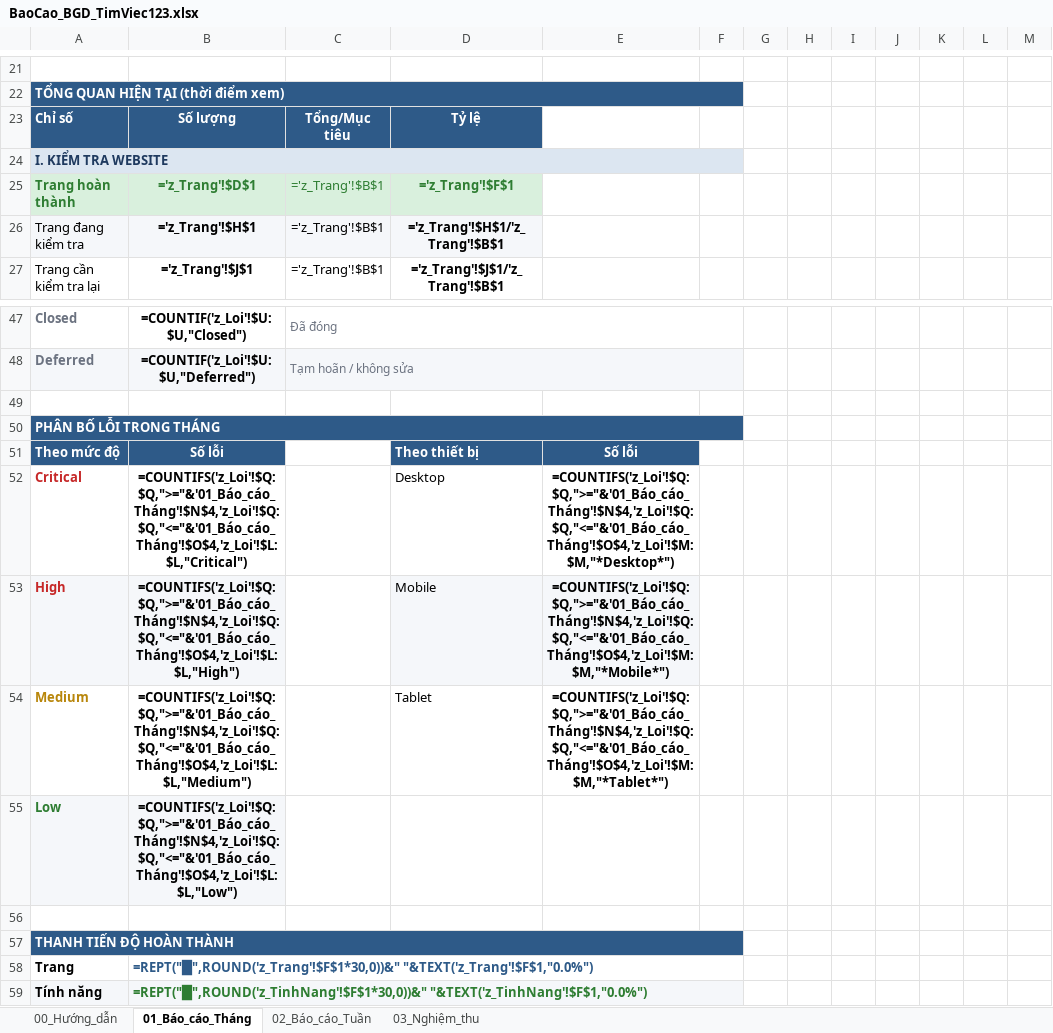
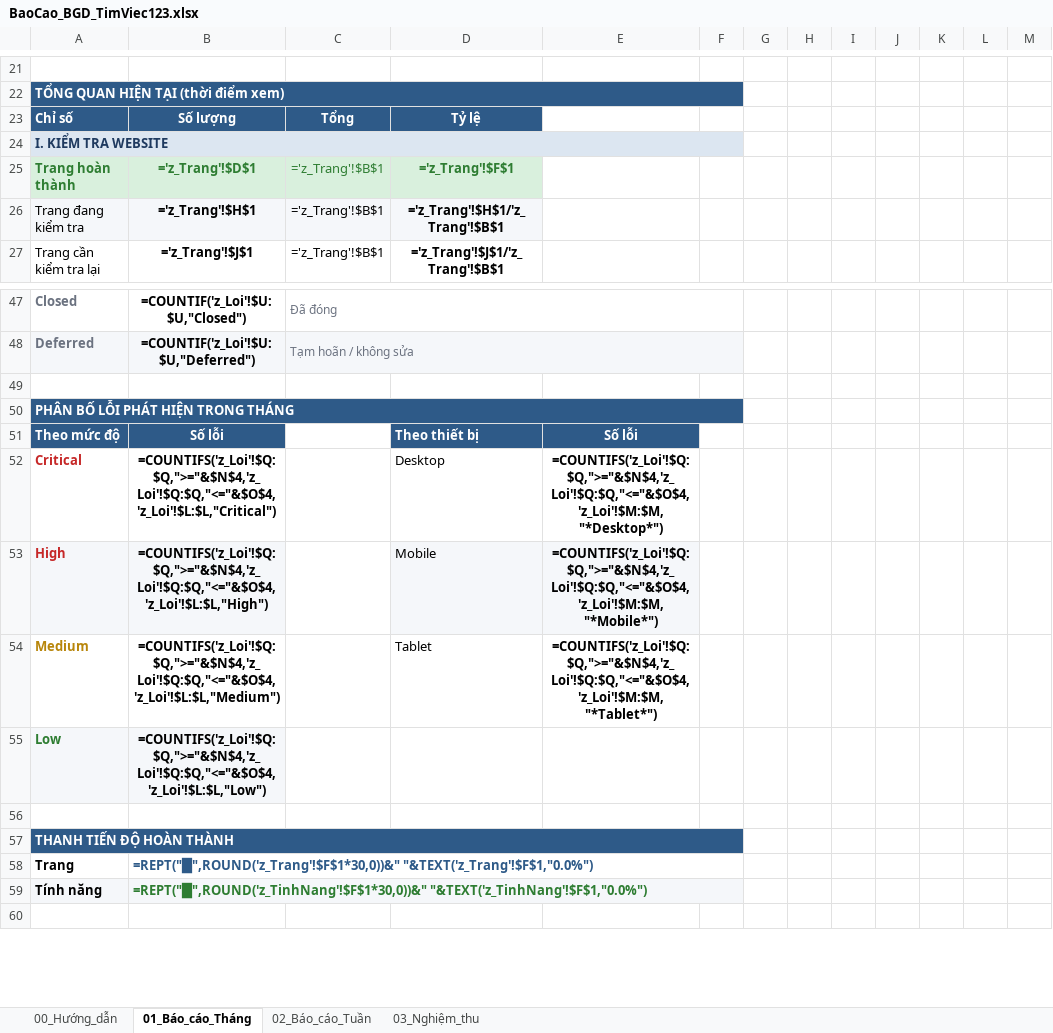
Before and after one commit to trinytrinhlam-web/timviec123-report, an Excel workbook: BaoCao_BGD_TimViec123.xlsx, sheet 01_Báo_cáo_Tháng, drawn as a sheet; only a part is shown, gaps mark what is left out; the shorter side is filled out with more unchanged rows; values as stored, in another font and other column widths than the file's, no borders; formulas without a stored value are shown as written; the diff covers the shown part only; the diff names each change by its address in the sheet, - before the commit and + after, or states it on an @@ line.

```diff
--- a/BaoCao_BGD_TimViec123.xlsx (sheet 01_Báo_cáo_Tháng)
+++ b/BaoCao_BGD_TimViec123.xlsx (sheet 01_Báo_cáo_Tháng)
-C23: Tổng/Mục tiêu
+C23: Tổng
-A50: PHÂN BỐ LỖI TRONG THÁNG
+A50: PHÂN BỐ LỖI PHÁT HIỆN TRONG THÁNG
-B52: =COUNTIFS('z_Loi'!$Q:$Q,">="&'01_Báo_cáo_Tháng'!$N$4,'z_Loi'!$Q:$Q,"<="&'01_Báo_cáo_Tháng'!$O$4,'z_Loi'!$L:$L,"Critical")
+B52: =COUNTIFS('z_Loi'!$Q:$Q,">="&$N$4,'z_Loi'!$Q:$Q,"<="&$O$4,'z_Loi'!$L:$L,"Critical")
-E52: =COUNTIFS('z_Loi'!$Q:$Q,">="&'01_Báo_cáo_Tháng'!$N$4,'z_Loi'!$Q:$Q,"<="&'01_Báo_cáo_Tháng'!$O$4,'z_Loi'!$M:$M,"*Desktop*")
+E52: =COUNTIFS('z_Loi'!$Q:$Q,">="&$N$4,'z_Loi'!$Q:$Q,"<="&$O$4,'z_Loi'!$M:$M,"*Desktop*")
-B53: =COUNTIFS('z_Loi'!$Q:$Q,">="&'01_Báo_cáo_Tháng'!$N$4,'z_Loi'!$Q:$Q,"<="&'01_Báo_cáo_Tháng'!$O$4,'z_Loi'!$L:$L,"High")
+B53: =COUNTIFS('z_Loi'!$Q:$Q,">="&$N$4,'z_Loi'!$Q:$Q,"<="&$O$4,'z_Loi'!$L:$L,"High")
-E53: =COUNTIFS('z_Loi'!$Q:$Q,">="&'01_Báo_cáo_Tháng'!$N$4,'z_Loi'!$Q:$Q,"<="&'01_Báo_cáo_Tháng'!$O$4,'z_Loi'!$M:$M,"*Mobile*")
+E53: =COUNTIFS('z_Loi'!$Q:$Q,">="&$N$4,'z_Loi'!$Q:$Q,"<="&$O$4,'z_Loi'!$M:$M,"*Mobile*")
-B54: =COUNTIFS('z_Loi'!$Q:$Q,">="&'01_Báo_cáo_Tháng'!$N$4,'z_Loi'!$Q:$Q,"<="&'01_Báo_cáo_Tháng'!$O$4,'z_Loi'!$L:$L,"Medium")
+B54: =COUNTIFS('z_Loi'!$Q:$Q,">="&$N$4,'z_Loi'!$Q:$Q,"<="&$O$4,'z_Loi'!$L:$L,"Medium")
-E54: =COUNTIFS('z_Loi'!$Q:$Q,">="&'01_Báo_cáo_Tháng'!$N$4,'z_Loi'!$Q:$Q,"<="&'01_Báo_cáo_Tháng'!$O$4,'z_Loi'!$M:$M,"*Tablet*")
+E54: =COUNTIFS('z_Loi'!$Q:$Q,">="&$N$4,'z_Loi'!$Q:$Q,"<="&$O$4,'z_Loi'!$M:$M,"*Tablet*")
-B55: =COUNTIFS('z_Loi'!$Q:$Q,">="&'01_Báo_cáo_Tháng'!$N$4,'z_Loi'!$Q:$Q,"<="&'01_Báo_cáo_Tháng'!$O$4,'z_Loi'!$L:$L,"Low")
+B55: =COUNTIFS('z_Loi'!$Q:$Q,">="&$N$4,'z_Loi'!$Q:$Q,"<="&$O$4,'z_Loi'!$L:$L,"Low")
```
Also changed, not shown: 67 added rows, 39 edited cells and cell formats elsewhere in this sheet, sheet 02_Báo_cáo_Tuần, sheet 00_Hướng_dẫn, 2 other files.
